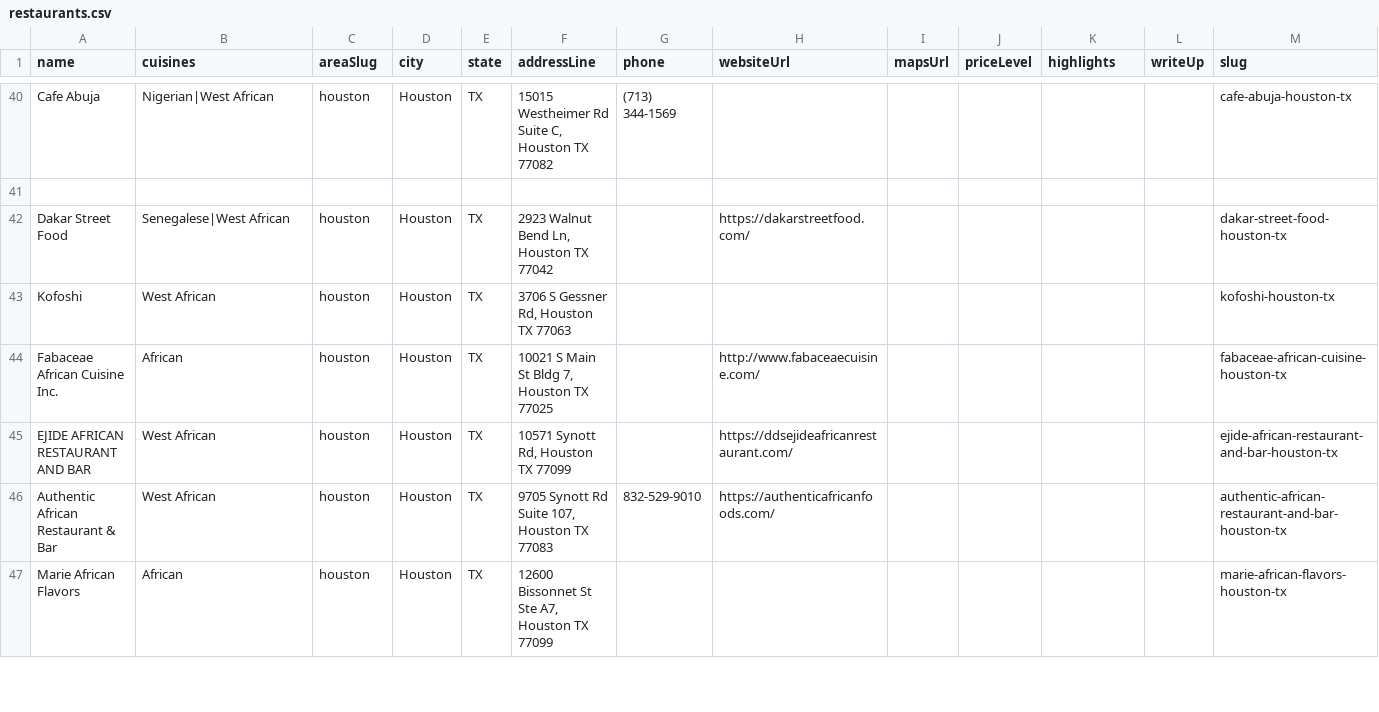
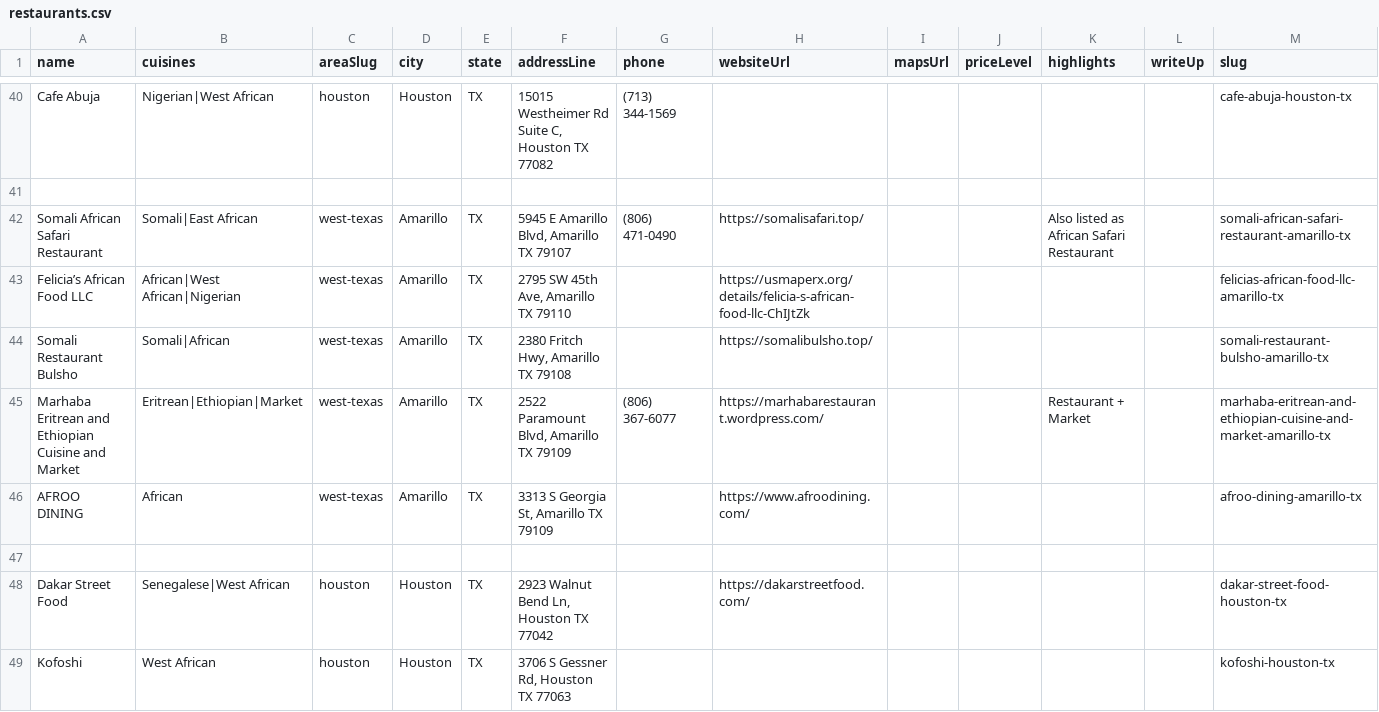
Before and after one commit to oobaretin/realtasteofafrica, a CSV file: realtasteofafrica/data/restaurants.csv, drawn as a sheet; only a part is shown, gaps mark what is left out; the shorter side is filled out with more unchanged rows.

Commit message:
data: add West Texas (Amarillo) listings

```diff
--- a/realtasteofafrica/data/restaurants.csv
+++ b/realtasteofafrica/data/restaurants.csv
@@ -41,2 +41,8 @@ Cafe Abuja,Nigerian|West African,houston,Houston,TX,"15015 Westheimer Rd Suite C
 
+Somali African Safari Restaurant,Somali|East African,west-texas,Amarillo,TX,"5945 E Amarillo Blvd, Amarillo TX 79107","(806) 471-0490",https://somalisafari.top/,,,"Also listed as African Safari Restaurant",,somali-african-safari-restaurant-amarillo-tx
+Felicia’s African Food LLC,African|West African|Nigerian,west-texas,Amarillo,TX,"2795 SW 45th Ave, Amarillo TX 79110",,https://usmaperx.org/details/felicia-s-african-food-llc-ChIJtZk,,,,,felicias-african-food-llc-amarillo-tx
+Somali Restaurant Bulsho,Somali|African,west-texas,Amarillo,TX,"2380 Fritch Hwy, Amarillo TX 79108",,https://somalibulsho.top/,,,,,somali-restaurant-bulsho-amarillo-tx
+Marhaba Eritrean and Ethiopian Cuisine and Market,Eritrean|Ethiopian|Market,west-texas,Amarillo,TX,"2522 Paramount Blvd, Amarillo TX 79109","(806) 367-6077",https://marhabarestaurant.wordpress.com/,,,"Restaurant + Market",,marhaba-eritrean-and-ethiopian-cuisine-and-market-amarillo-tx
+AFROO DINING,African,west-texas,Amarillo,TX,"3313 S Georgia St, Amarillo TX 79109",,https://www.afroodining.com/,,,,,afroo-dining-amarillo-tx
+
 Dakar Street Food,Senegalese|West African,houston,Houston,TX,"2923 Walnut Bend Ln, Houston TX 77042",,https://dakarstreetfood.com/,,,,,dakar-street-food-houston-tx
```
Also changed, not shown: 2 other files.
